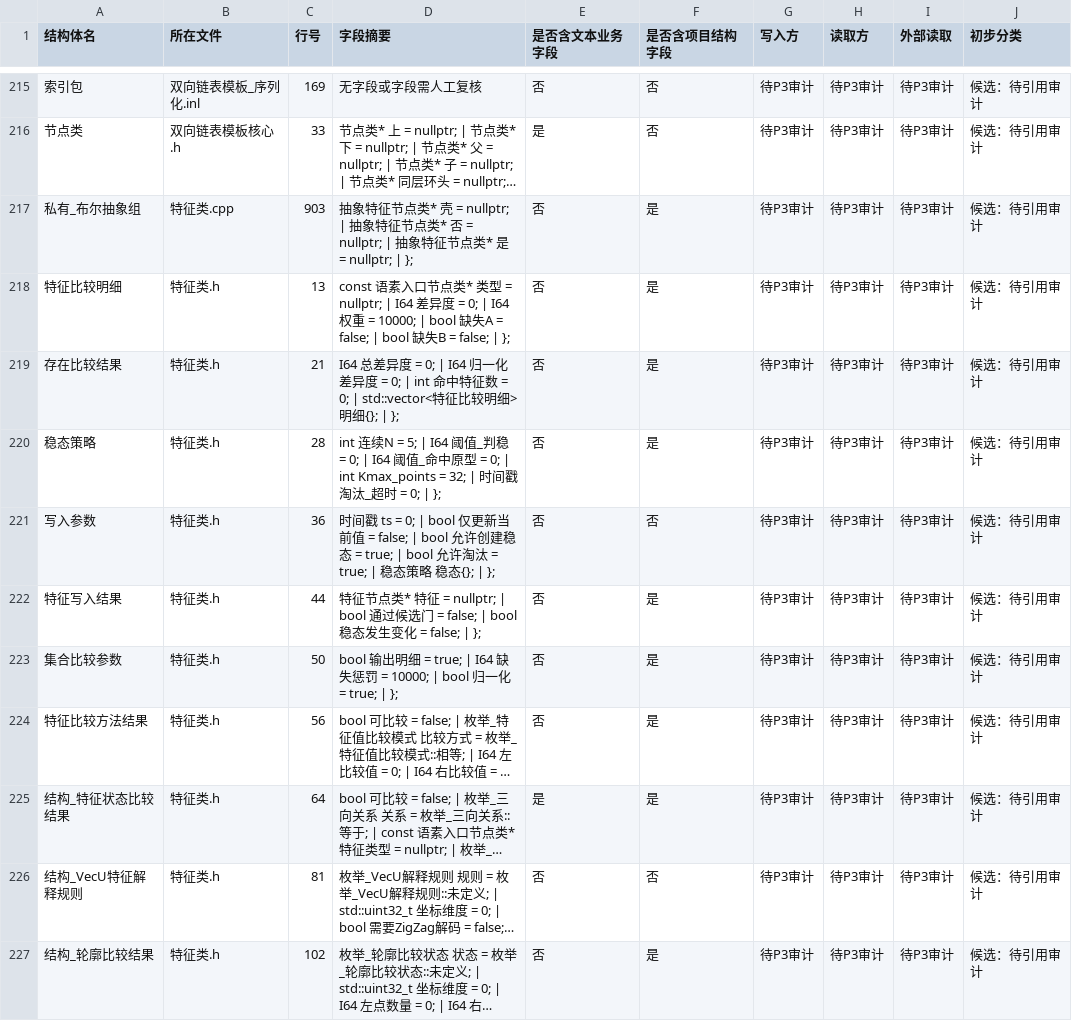
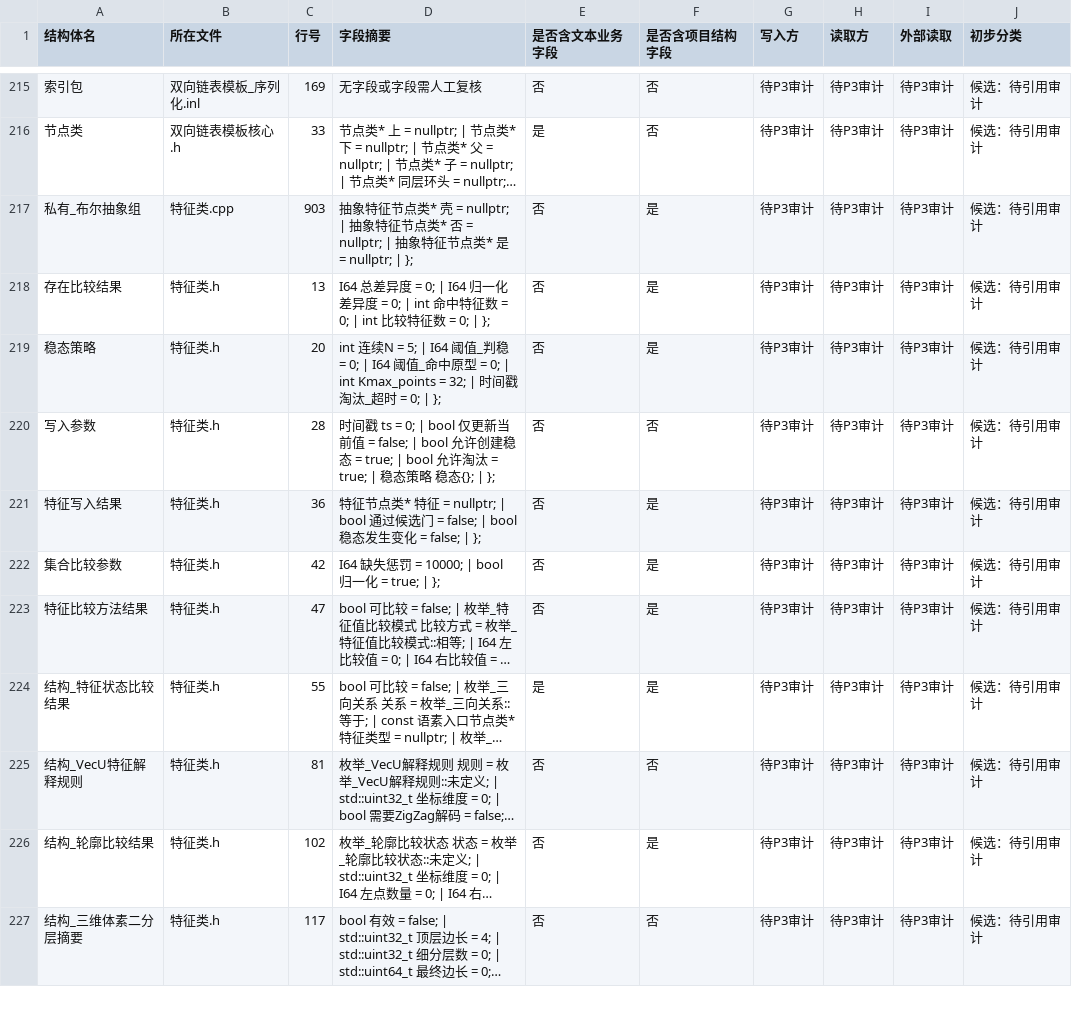
Before and after one commit to chunhaizh-cyber/Birthplace-of-digital-civilization, a TSV file: 实施记录/20260618_项目结构体审计_结构体清单.tsv, drawn as a sheet; only a part is shown, gaps mark what is left out; the shorter side is filled out with more unchanged rows; long unchanged cells end in …; removed rows and columns are numbered as before the commit, all else as after; the diff names each change by its address in the sheet, - before the commit and + after, or states it on an @@ line.

```diff
--- a/实施记录/20260618_项目结构体审计_结构体清单.tsv
+++ b/实施记录/20260618_项目结构体审计_结构体清单.tsv
-row 218: 特征比较明细 | 特征类.h | 13 | const 语素入口节点类* 类型 = nullptr; | I64 差异度 = 0; | I64 权重 = 10000; | bool 缺失A = false; | bool 缺失B = false; | }; | 否 | 是 | 待P3审计 | 待P3审计 | 待P3审计 | 候选：待引用审计
-C218 (行号): 21
+C218 (行号): 13
-D218 (字段摘要): …= 0; | std::vector<特征比较明细> 明细{}; | };
+D218 (字段摘要): …= 0; | int 比较特征数 = 0; | };
-C219 (行号): 28
+C219 (行号): 20
-C220 (行号): 36
+C220 (行号): 28
-C221 (行号): 44
+C221 (行号): 36
-C222 (行号): 50
+C222 (行号): 42
-D222 (字段摘要): bool 输出明细 = true; | I64 缺失惩…
+D222 (字段摘要): I64 缺失惩…
-C223 (行号): 56
+C223 (行号): 47
-C224 (行号): 64
+C224 (行号): 55
```
Also changed, not shown: 4 other files.
